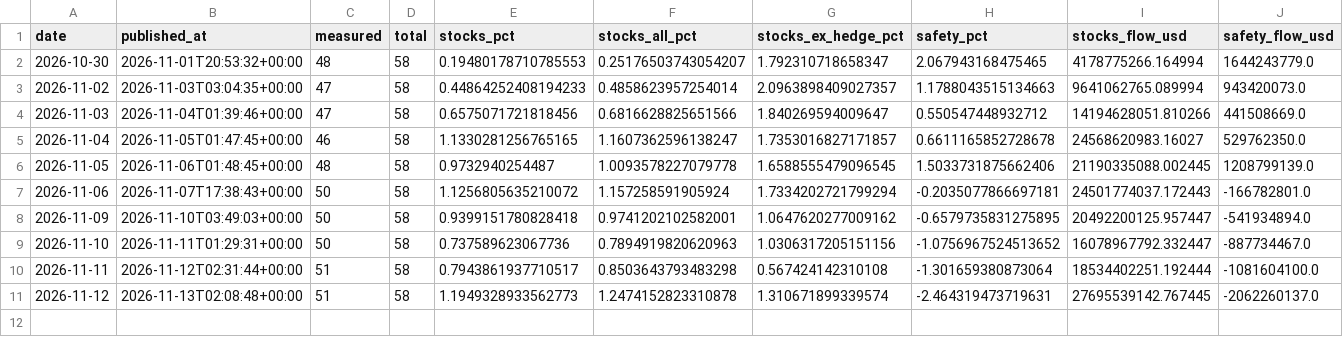
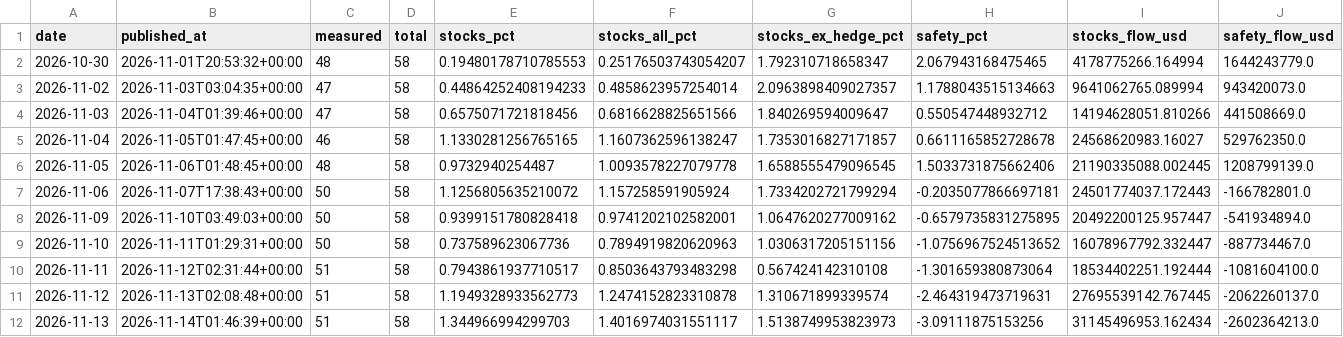
Before and after one commit to timothylundeen2008-web/Portfolio-Tracker, a CSV file: data/flow_map_history.csv, drawn as a sheet; only a part is shown; rows hold the shown columns only; the diff names each change by its address in the sheet, - before the commit and + after, or states it on an @@ line.

```diff
--- a/data/flow_map_history.csv
+++ b/data/flow_map_history.csv
+row 12: 2026-11-13 | 2026-11-14T01:46:39+00:00 | 51 | 58 | 1.344966994299703 | 1.4016974031551117 | 1.5138749953823973 | -3.09111875153256 | 31145496953.162434 | -2602364213.0
```
